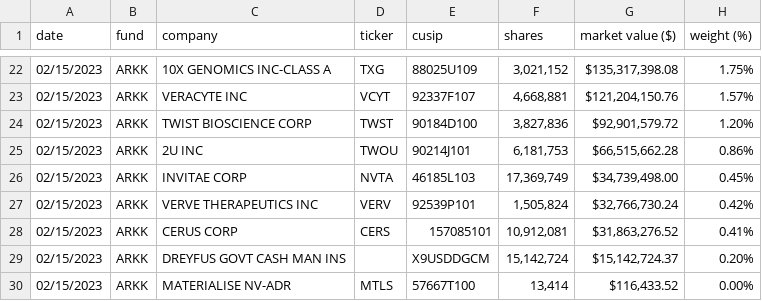
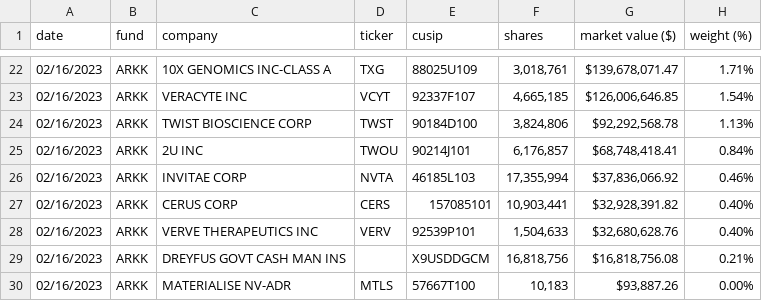
Before and after one commit to tsekityam/ark-funds-flat-data, a CSV file: ARK_INNOVATION_ETF_ARKK_HOLDINGS.csv, drawn as a sheet; only a part is shown, gaps mark what is left out; the diff covers the shown part only.

Commit message:
Flat: latest data (2023-02-17T00:23:19.740Z) {   "date": "2023-02-17T00:23:19.740Z",   "files": [     {       "name": "ARK_INNOVATION_ETF_ARKK_HOLDINGS.csv",       "deltaBytes": -1,       "source": "https://ark-funds.com/wp-content/uploads/funds-etf-csv/ARK_INNOVATION_ETF_ARKK_HOLDINGS.csv"     },     {       "name": "raw/ARK_INNOVATION_ETF_ARKK_HOLDINGS.csv",       "deltaBytes": -1,       "source": "https://ark-funds.com/wp-content/uploads/funds-etf-csv/ARK_INNOVATION_ETF_ARKK_HOLDINGS.csv"     }   ] }

```diff
--- a/ARK_INNOVATION_ETF_ARKK_HOLDINGS.csv
+++ b/ARK_INNOVATION_ETF_ARKK_HOLDINGS.csv
@@ -22,9 +22,9 @@ date,fund,company,ticker,cusip,shares,market value ($),weight (%)
-02/15/2023,ARKK,10X GENOMICS INC-CLASS A,TXG,88025U109,"3,021,152","$135,317,398.08",1.75%
-02/15/2023,ARKK,VERACYTE INC,VCYT,92337F107,"4,668,881","$121,204,150.76",1.57%
-02/15/2023,ARKK,TWIST BIOSCIENCE CORP,TWST,90184D100,"3,827,836","$92,901,579.72",1.20%
-02/15/2023,ARKK,2U INC,TWOU,90214J101,"6,181,753","$66,515,662.28",0.86%
-02/15/2023,ARKK,INVITAE CORP,NVTA,46185L103,"17,369,749","$34,739,498.00",0.45%
-02/15/2023,ARKK,VERVE THERAPEUTICS INC,VERV,92539P101,"1,505,824","$32,766,730.24",0.42%
-02/15/2023,ARKK,CERUS CORP,CERS,157085101,"10,912,081","$31,863,276.52",0.41%
-02/15/2023,ARKK,DREYFUS GOVT CASH MAN INS,,X9USDDGCM,"15,142,724","$15,142,724.37",0.20%
-02/15/2023,ARKK,MATERIALISE NV-ADR,MTLS,57667T100,"13,414","$116,433.52",0.00%
+02/16/2023,ARKK,10X GENOMICS INC-CLASS A,TXG,88025U109,"3,018,761","$139,678,071.47",1.71%
+02/16/2023,ARKK,VERACYTE INC,VCYT,92337F107,"4,665,185","$126,006,646.85",1.54%
+02/16/2023,ARKK,TWIST BIOSCIENCE CORP,TWST,90184D100,"3,824,806","$92,292,568.78",1.13%
+02/16/2023,ARKK,2U INC,TWOU,90214J101,"6,176,857","$68,748,418.41",0.84%
+02/16/2023,ARKK,INVITAE CORP,NVTA,46185L103,"17,355,994","$37,836,066.92",0.46%
+02/16/2023,ARKK,CERUS CORP,CERS,157085101,"10,903,441","$32,928,391.82",0.40%
+02/16/2023,ARKK,VERVE THERAPEUTICS INC,VERV,92539P101,"1,504,633","$32,680,628.76",0.40%
+02/16/2023,ARKK,DREYFUS GOVT CASH MAN INS,,X9USDDGCM,"16,818,756","$16,818,756.08",0.21%
+02/16/2023,ARKK,MATERIALISE NV-ADR,MTLS,57667T100,"10,183","$93,887.26",0.00%
```
Also changed, not shown: 3 added rows, 3 removed rows and 67 edited cells elsewhere in this file, raw/ARK_INNOVATION_ETF_ARKK_HOLDINGS.csv.
